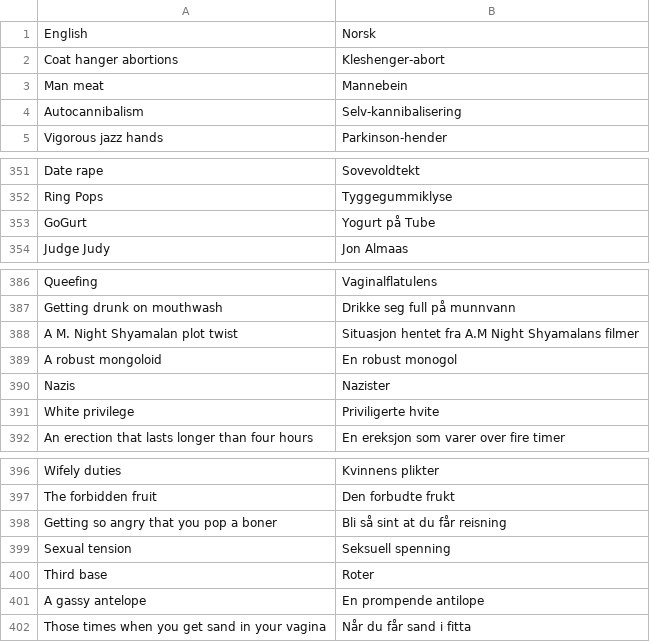
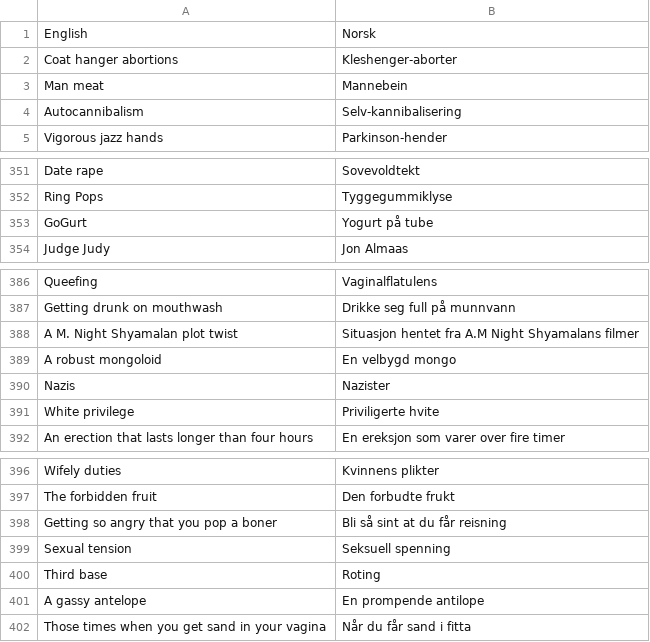
Before and after one commit to TobbenTM/Cards-Against-Humanity---Generator, a CSV file: CAH-WhiteCards_NO.csv, drawn as a sheet; only a part is shown, gaps mark what is left out.

```diff
--- a/CAH-WhiteCards_NO.csv
+++ b/CAH-WhiteCards_NO.csv
@@ -1,3 +1,3 @@
 English;Norsk
-Coat hanger abortions;Kleshenger-abort
+Coat hanger abortions;Kleshenger-aborter
 Man meat;Mannebein
@@ -352,3 +352,3 @@ Date rape;Sovevoldtekt
 Ring Pops;Tyggegummiklyse
-GoGurt;Yogurt på Tube
+GoGurt;Yogurt på tube
 Judge Judy;Jon Almaas
@@ -388,3 +388,3 @@ Getting drunk on mouthwash;Drikke seg full på munnvann
 A M. Night Shyamalan plot twist;Situasjon hentet fra A.M Night Shyamalans filmer
-A robust mongoloid;En robust monogol
+A robust mongoloid;En velbygd mongo
 Nazis;Nazister
@@ -399,3 +399,3 @@ Getting so angry that you pop a boner;Bli så sint at du får reisning
 Sexual tension;Seksuell spenning
-Third base;Roter
+Third base;Roting
 A gassy antelope;En prompende antilope
```
Also changed, not shown: CAH-BlackCards_NO.csv.
